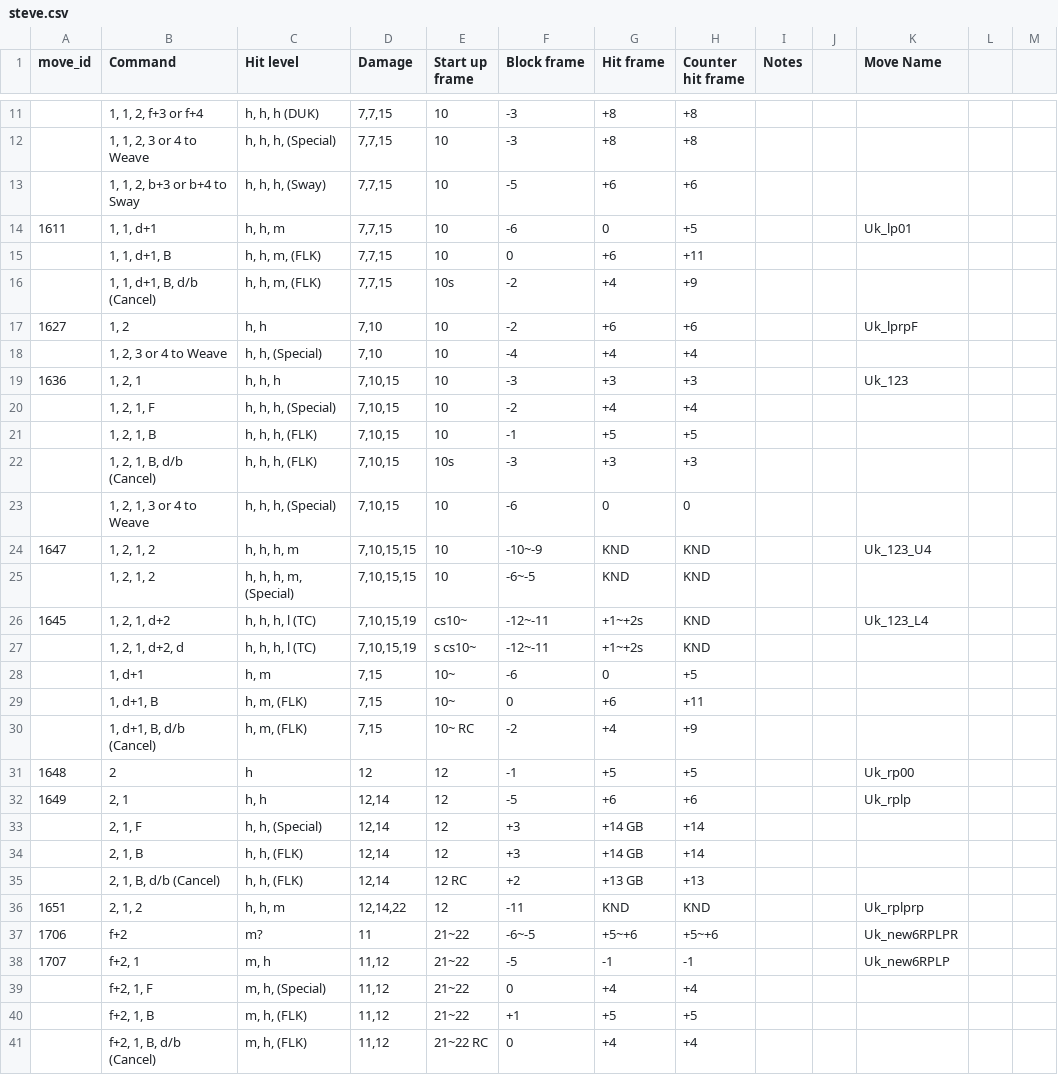
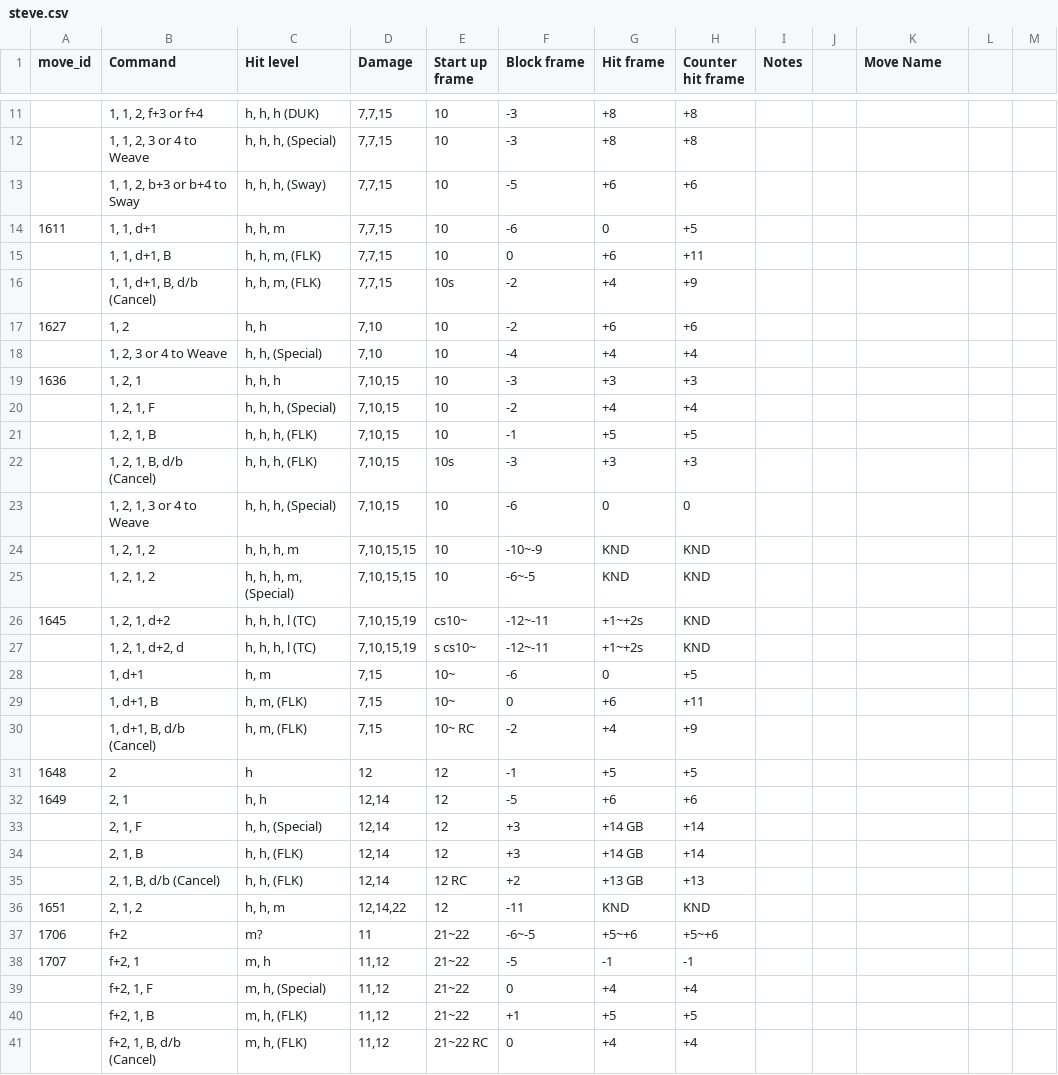
Before and after one commit to dcep93/TekkenBot, a CSV file: assets/database/steve.csv, drawn as a sheet; only a part is shown, gaps mark what is left out; the diff covers the shown part only.

```diff
--- a/assets/database/steve.csv
+++ b/assets/database/steve.csv
@@ -13,8 +13,8 @@ move_id	Command	Hit level	Damage	Start up frame	Block frame	Hit frame	Counter hi
 	1, 1, 2, b+3 or b+4 to Sway	h, h, h, (Sway)	7,7,15	10	-5	+6	+6		
-1611	1, 1, d+1	h, h, m	7,7,15	10	-6	0	+5			Uk_lp01
+1611	1, 1, d+1	h, h, m	7,7,15	10	-6	0	+5		
 	1, 1, d+1, B	h, h, m, (FLK)	7,7,15	10	0	+6	+11		
 	1, 1, d+1, B, d/b (Cancel)	h, h, m, (FLK)	7,7,15	10s	-2	+4	+9		
-1627	1, 2	h, h	7,10	10	-2	+6	+6			Uk_lprpF
+1627	1, 2	h, h	7,10	10	-2	+6	+6		
 	1, 2, 3 or 4 to Weave	h, h, (Special)	7,10	10	-4	+4	+4		
-1636	1, 2, 1	h, h, h	7,10,15	10	-3	+3	+3			Uk_123
+1636	1, 2, 1	h, h, h	7,10,15	10	-3	+3	+3		
 	1, 2, 1, F	h, h, h, (Special)	7,10,15	10	-2	+4	+4		
@@ -23,5 +23,5 @@ move_id	Command	Hit level	Damage	Start up frame	Block frame	Hit frame	Counter hi
 	1, 2, 1, 3 or 4 to Weave	h, h, h, (Special)	7,10,15	10	-6	0	0		
-1647	1, 2, 1, 2	h, h, h, m	7,10,15,15	10	-10~-9	KND	KND			Uk_123_U4
+	1, 2, 1, 2	h, h, h, m	7,10,15,15	10	-10~-9	KND	KND		
 	1, 2, 1, 2	h, h, h, m, (Special)	7,10,15,15	10	-6~-5	KND	KND		
-1645	1, 2, 1, d+2	h, h, h, l (TC)	7,10,15,19	cs10~	-12~-11	+1~+2s	KND			Uk_123_L4
+1645	1, 2, 1, d+2	h, h, h, l (TC)	7,10,15,19	cs10~	-12~-11	+1~+2s	KND		
 	1, 2, 1, d+2, d	h, h, h, l (TC)	7,10,15,19	s cs10~	-12~-11	+1~+2s	KND		
@@ -30,4 +30,4 @@ move_id	Command	Hit level	Damage	Start up frame	Block frame	Hit frame	Counter hi
 	1, d+1, B, d/b (Cancel)	h, m, (FLK)	7,15	10~ RC	-2	+4	+9		
-1648	2	h	12	12	-1	+5	+5			Uk_rp00
-1649	2, 1	h, h	12,14	12	-5	+6	+6			Uk_rplp
+1648	2	h	12	12	-1	+5	+5		
+1649	2, 1	h, h	12,14	12	-5	+6	+6		
 	2, 1, F	h, h, (Special)	12,14	12	+3	+14 GB	+14		
@@ -35,5 +35,5 @@ move_id	Command	Hit level	Damage	Start up frame	Block frame	Hit frame	Counter hi
 	2, 1, B, d/b (Cancel)	h, h, (FLK)	12,14	12 RC	+2	+13 GB	+13		
-1651	2, 1, 2	h, h, m	12,14,22	12	-11	KND	KND			Uk_rplprp
-1706	f+2	m?	11	21~22	-6~-5	+5~+6	+5~+6			Uk_new6RPLPR
-1707	f+2, 1	m, h	11,12	21~22	-5	-1	-1			Uk_new6RPLP
+1651	2, 1, 2	h, h, m	12,14,22	12	-11	KND	KND		
+1706	f+2	m?	11	21~22	-6~-5	+5~+6	+5~+6		
+1707	f+2, 1	m, h	11,12	21~22	-5	-1	-1		
 	f+2, 1, F	m, h, (Special)	11,12	21~22	0	+4	+4		
```
Also changed, not shown: 1 added row and 131 edited cells elsewhere in this file, assets/database/anna.csv, assets/database/fahkumram.csv, 45 other files.
